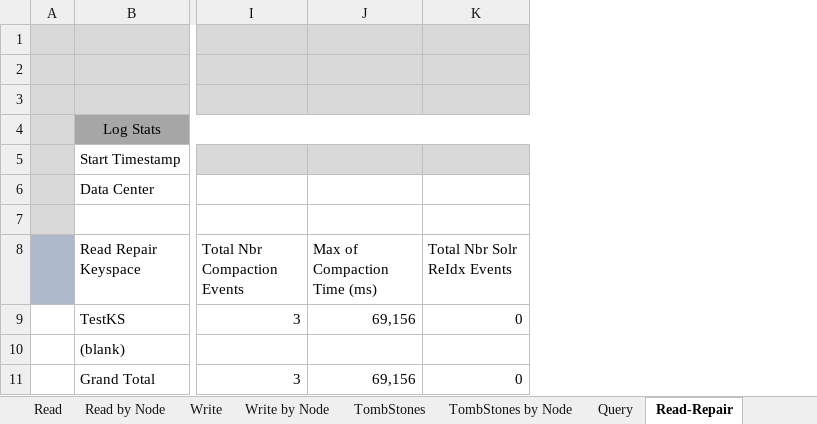
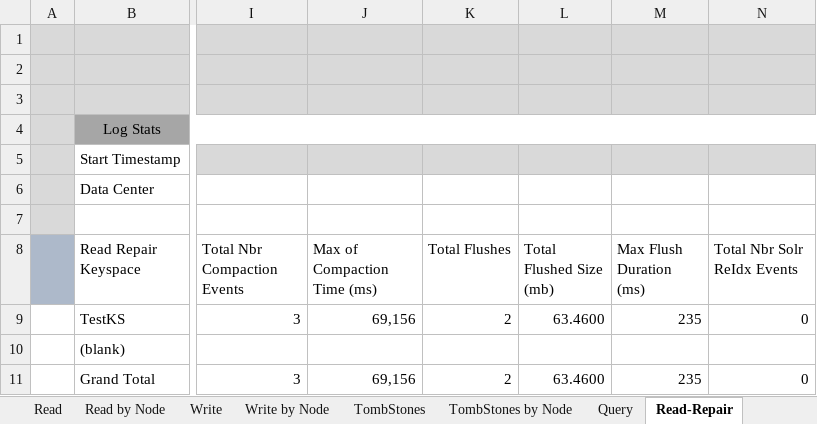
Before and after one commit to richardandersen/DSEDiagnosticAnalyticParser, an Excel workbook: Binaries/dseTemplate.xlsm, sheet Read-Repair, drawn as a sheet; only a part is shown, gaps mark what is left out; values as stored, in another font and other column widths than the file's, no borders; the diff names each change by its address in the sheet, - before the commit and + after, or states it on an @@ line.

Commit message:
Added memtable flush and concurrent compaction/flush support

```diff
--- a/Binaries/dseTemplate.xlsm (sheet Read-Repair)
+++ b/Binaries/dseTemplate.xlsm (sheet Read-Repair)
+column K (Total Flushes), rows 9-11: 2 |  | 2
+column L (Total Flushed Size (mb)), rows 9-11: 63.4600 |  | 63.4600
+column M (Max Flush Duration (ms)), rows 9-11: 235 |  | 235
```
Also changed, not shown: sheet CFStats, sheet NodeStats, sheet Read-Repair by Node, sheet Read Repair History, other sheet tabs, dseTemplate.xlsm, 5 other files.
